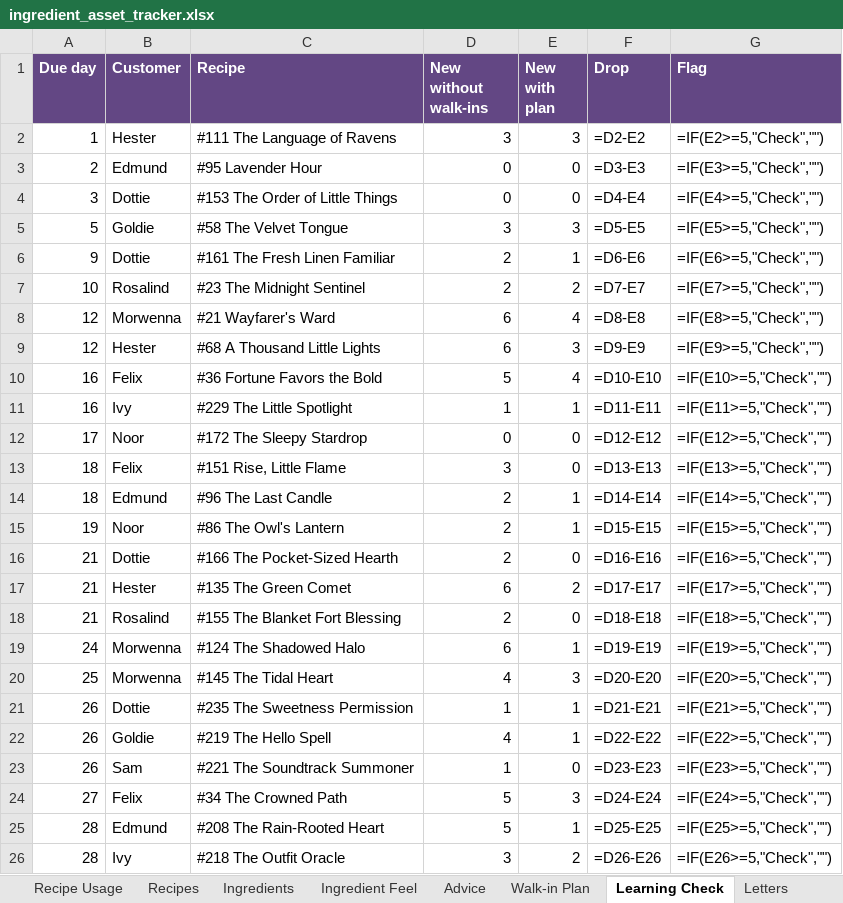
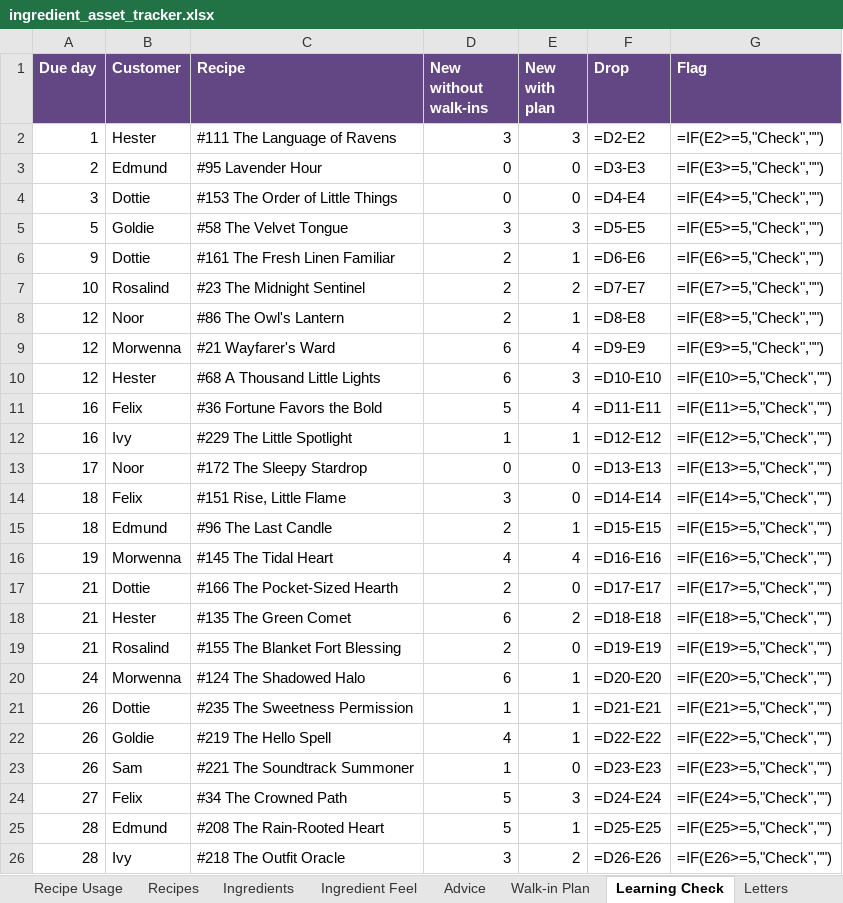
Before and after one commit to you36911-lab/The-Loveborne-Witchs-Emporium, an Excel workbook: ingredient_asset_tracker.xlsx, sheet Learning Check, drawn as a sheet; only a part is shown; values as stored, in another font and other column widths than the file's, no borders; formulas without a stored value are shown as written; conditional formats not drawn; removed rows and columns are numbered as before the commit, all else as after; the diff covers the shown part only; the diff names each change by its address in the sheet, - before the commit and + after, or states it on an @@ line.

```diff
--- a/ingredient_asset_tracker.xlsx (sheet Learning Check)
+++ b/ingredient_asset_tracker.xlsx (sheet Learning Check)
+row 8: 12 | Noor | #86 The Owl's Lantern | 2 | 1 | =D8-E8 | =IF(E8>=5,"Check","")
-F9 (Drop): =D8-E8
+F9 (Drop): =D9-E9
-G9 (Flag): =IF(E8>=5,"Check","")
+G9 (Flag): =IF(E9>=5,"Check","")
-F10 (Drop): =D9-E9
+F10 (Drop): =D10-E10
-G10 (Flag): =IF(E9>=5,"Check","")
+G10 (Flag): =IF(E10>=5,"Check","")
-F11 (Drop): =D10-E10
+F11 (Drop): =D11-E11
-G11 (Flag): =IF(E10>=5,"Check","")
+G11 (Flag): =IF(E11>=5,"Check","")
-F12 (Drop): =D11-E11
+F12 (Drop): =D12-E12
-G12 (Flag): =IF(E11>=5,"Check","")
+G12 (Flag): =IF(E12>=5,"Check","")
-F13 (Drop): =D12-E12
+F13 (Drop): =D13-E13
-G13 (Flag): =IF(E12>=5,"Check","")
+G13 (Flag): =IF(E13>=5,"Check","")
-F14 (Drop): =D13-E13
+F14 (Drop): =D14-E14
-G14 (Flag): =IF(E13>=5,"Check","")
+G14 (Flag): =IF(E14>=5,"Check","")
-F15 (Drop): =D14-E14
+F15 (Drop): =D15-E15
-G15 (Flag): =IF(E14>=5,"Check","")
+G15 (Flag): =IF(E15>=5,"Check","")
-row 15: 19 | Noor | #86 The Owl's Lantern | 2 | 1 | =D15-E15 | =IF(E15>=5,"Check","")
+row 16: 19 | Morwenna | #145 The Tidal Heart | 4 | 4 | =D16-E16 | =IF(E16>=5,"Check","")
-F17 (Drop): =D16-E16
+F17 (Drop): =D17-E17
-G17 (Flag): =IF(E16>=5,"Check","")
+G17 (Flag): =IF(E17>=5,"Check","")
-F18 (Drop): =D17-E17
+F18 (Drop): =D18-E18
-G18 (Flag): =IF(E17>=5,"Check","")
+G18 (Flag): =IF(E18>=5,"Check","")
-F19 (Drop): =D18-E18
+F19 (Drop): =D19-E19
-G19 (Flag): =IF(E18>=5,"Check","")
+G19 (Flag): =IF(E19>=5,"Check","")
-F20 (Drop): =D19-E19
+F20 (Drop): =D20-E20
-G20 (Flag): =IF(E19>=5,"Check","")
+G20 (Flag): =IF(E20>=5,"Check","")
-row 20: 25 | Morwenna | #145 The Tidal Heart | 4 | 3 | =D20-E20 | =IF(E20>=5,"Check","")
```
Also changed, not shown: 4 added rows, 4 removed rows and 50 edited cells elsewhere in this sheet, sheet Walk-in Plan, 1 other file.
